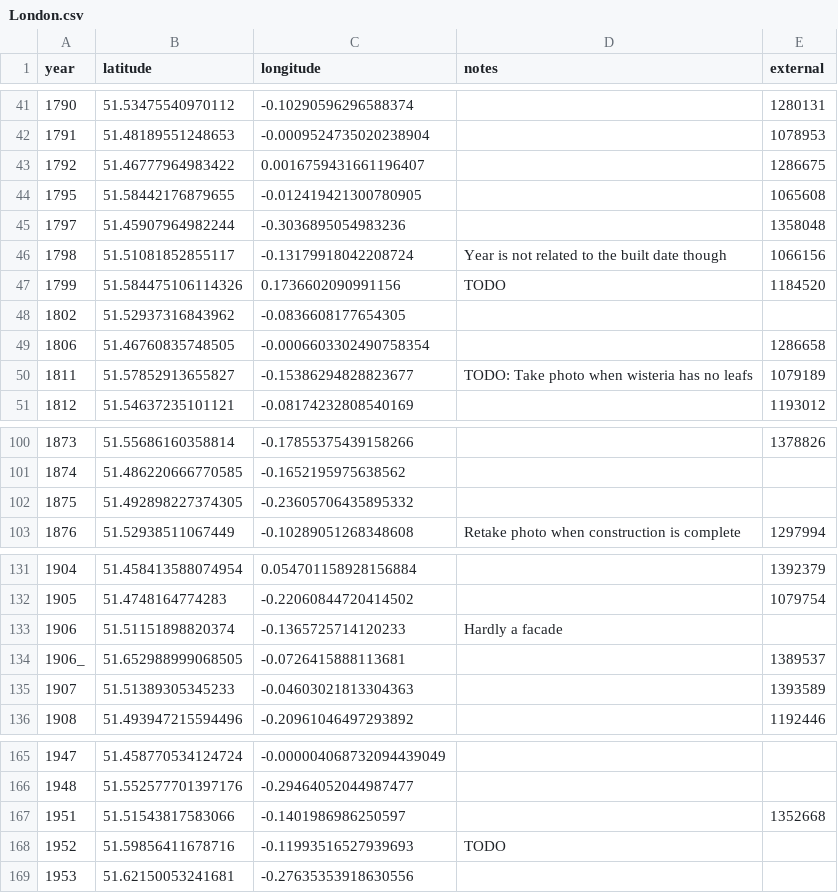
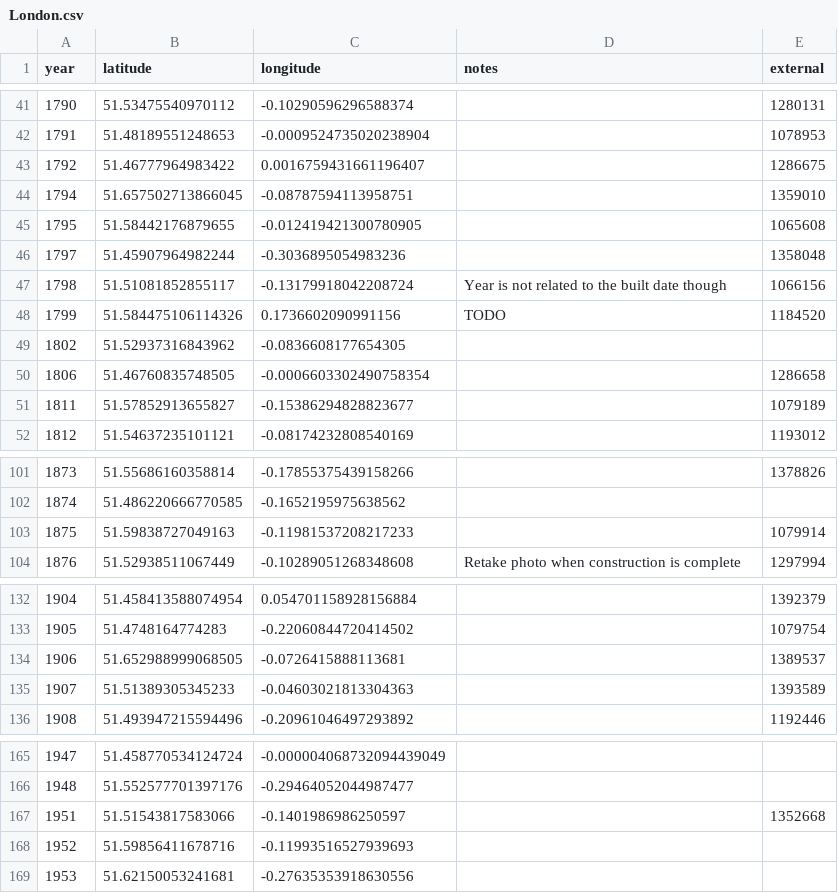
Before and after one commit to aelmekeev/year-on-facade, a CSV file: csv/UK/London.csv, drawn as a sheet; only a part is shown, gaps mark what is left out; the diff covers the shown part only.

```diff
--- a/csv/UK/London.csv
+++ b/csv/UK/London.csv
@@ -43,2 +43,3 @@ year,latitude,longitude,notes,external
 1792,51.46777964983422,0.0016759431661196407,,1286675
+1794,51.657502713866045,-0.08787594113958751,,1359010
 1795,51.58442176879655,-0.012419421300780905,,1065608
@@ -49,3 +50,3 @@ year,latitude,longitude,notes,external
 1806,51.46760835748505,-0.0006603302490758354,,1286658
-1811,51.57852913655827,-0.15386294828823677,TODO: Take photo when wisteria has no leafs,1079189
+1811,51.57852913655827,-0.15386294828823677,,1079189
 1812,51.54637235101121,-0.08174232808540169,,1193012
@@ -101,3 +102,3 @@ year,latitude,longitude,notes,external
 1874,51.486220666770585,-0.1652195975638562,,
-1875,51.492898227374305,-0.23605706435895332,,
+1875,51.59838727049163,-0.11981537208217233,,1079914
 1876,51.52938511067449,-0.10289051268348608,Retake photo when construction is complete,1297994
@@ -132,4 +133,3 @@ year,latitude,longitude,notes,external
 1905,51.4748164774283,-0.22060844720414502,,1079754
-1906,51.51151898820374,-0.1365725714120233,Hardly a facade,
-1906_,51.652988999068505,-0.0726415888113681,,1389537
+1906,51.652988999068505,-0.0726415888113681,,1389537
 1907,51.51389305345233,-0.04603021813304363,,1393589
@@ -167,3 +167,3 @@ year,latitude,longitude,notes,external
 1951,51.51543817583066,-0.1401986986250597,,1352668
-1952,51.59856411678716,-0.11993516527939693,TODO,
+1952,51.59856411678716,-0.11993516527939693,,
 1953,51.62150053241681,-0.27635353918630556,,
```
Also changed, not shown: 4 edited cells elsewhere in this file, 10 other files.
